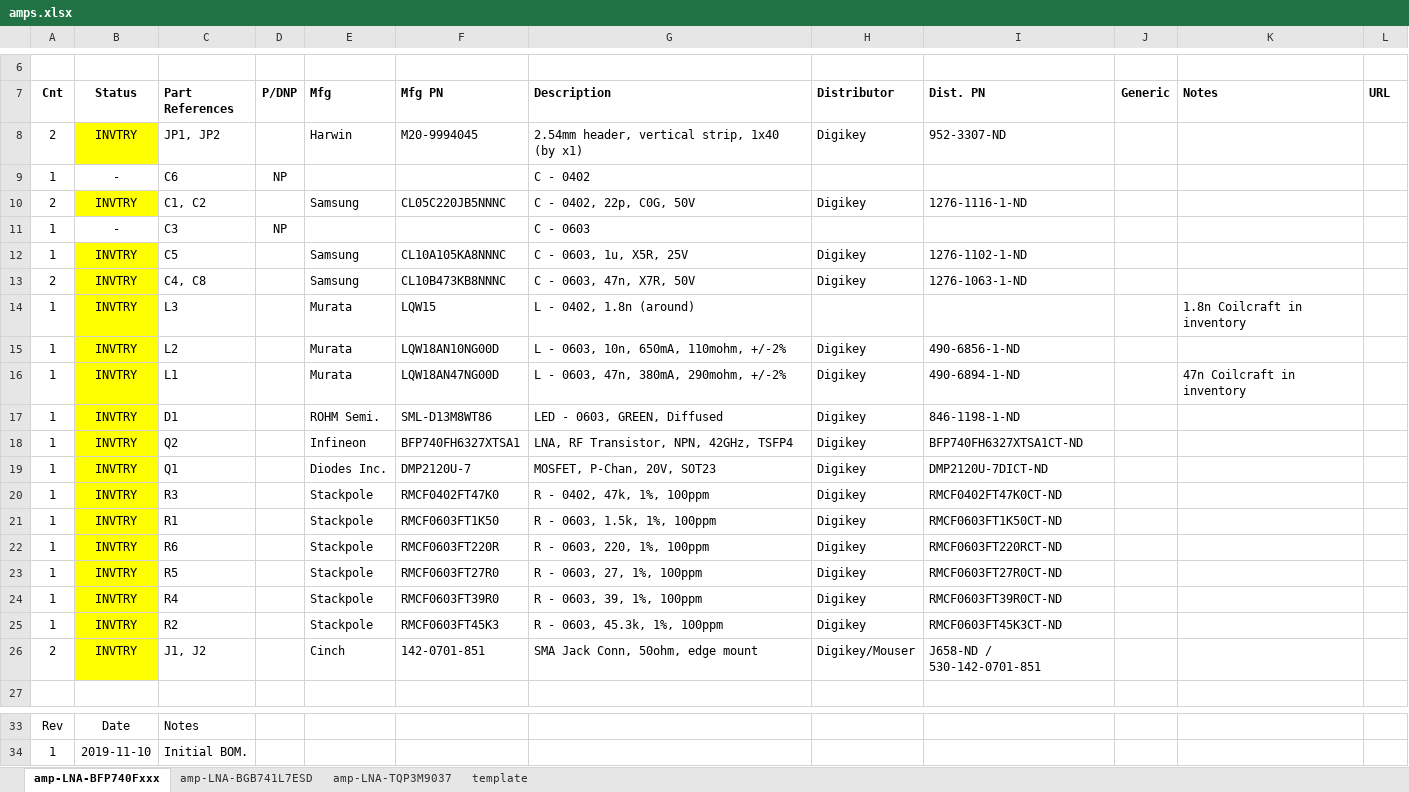
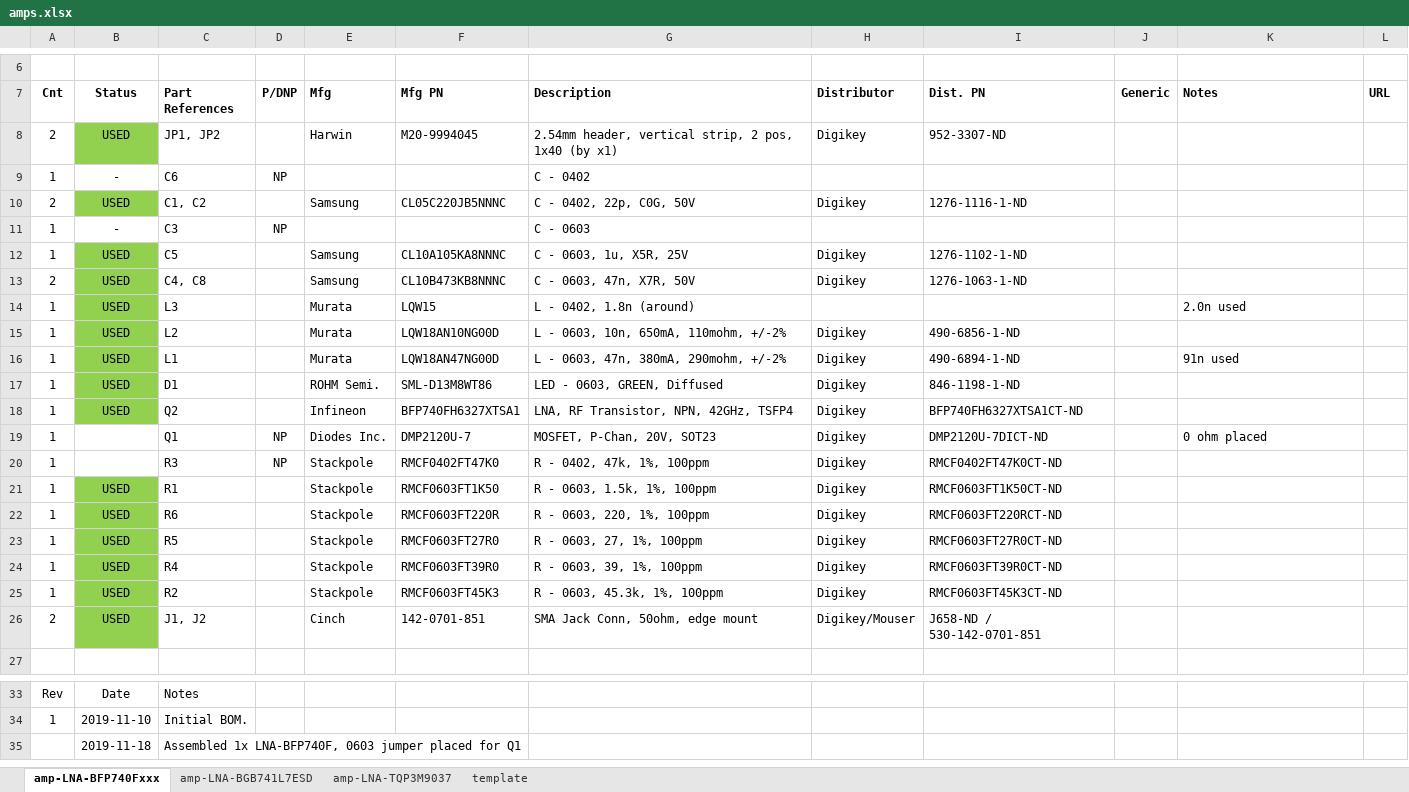
Before and after one commit to oresat/oresat-c3-rf, an Excel workbook: bom/amps.xlsx, sheet amp-LNA-BFP740Fxxx, drawn as a sheet; only a part is shown, gaps mark what is left out; values as stored, in another font and other column widths than the file's, no borders; the diff names each change by its address in the sheet, - before the commit and + after, or states it on an @@ line.

```diff
--- a/bom/amps.xlsx (sheet amp-LNA-BFP740Fxxx)
+++ b/bom/amps.xlsx (sheet amp-LNA-BFP740Fxxx)
-B8 (Status): INVTRY
+B8 (Status): USED
-B8 fill: #FFFF00
+B8 fill: #92D050
-G8 (Description): …vertical strip, 1x40 (by…
+G8 (Description): …vertical strip, 2 pos, 1x40 (by…
-B10 (Status): INVTRY
+B10 (Status): USED
-B10 fill: #FFFF00
+B10 fill: #92D050
-B12:B18 (Status): INVTRY
+B12:B18 (Status): USED
-B12:B18 fill: #FFFF00
+B12:B18 fill: #92D050
-K14 (Notes): 1.8n Coilcraft in inventory
+K14 (Notes): 2.0n used
-K16 (Notes): 47n Coilcraft in inventory
+K16 (Notes): 91n used
-B19:B20 (Status): INVTRY
+B19:B20 (Status): (empty)
-B19:B20 fill: #FFFF00
+B19:B20 fill: none
-D19:D20 (P/DNP): (empty)
+D19:D20 (P/DNP): NP
-K19 (Notes): (empty)
+K19 (Notes): 0 ohm placed
-B21:B26 (Status): INVTRY
+B21:B26 (Status): USED
-B21:B26 fill: #FFFF00
+B21:B26 fill: #92D050
+row 35:  | 2019-11-18 | Assembled 1x LNA-BFP740F, 0603 jumper placed for Q1
```
Also changed, not shown: sheet amp-LNA-TQP3M9037, bom/inventory.xlsx, bom/radio.xlsx.
